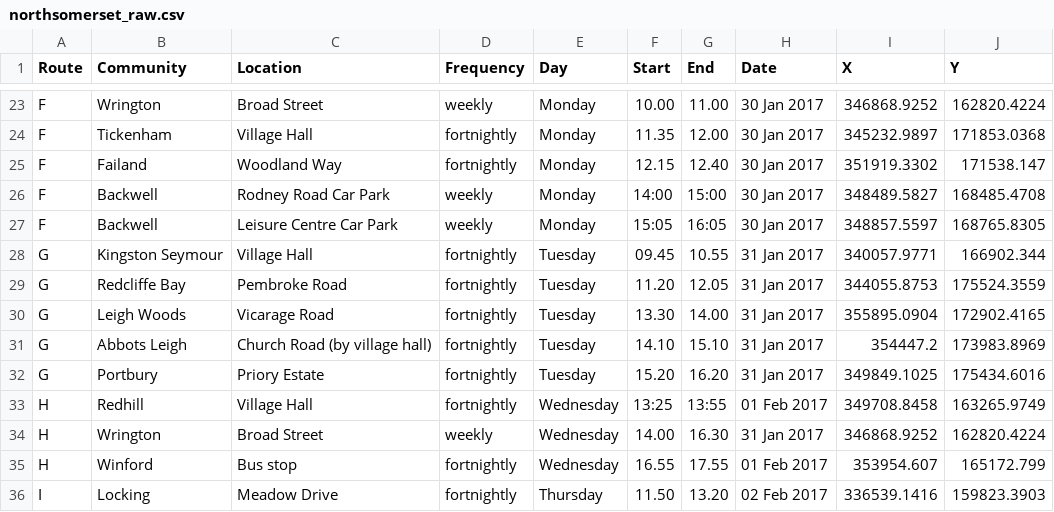
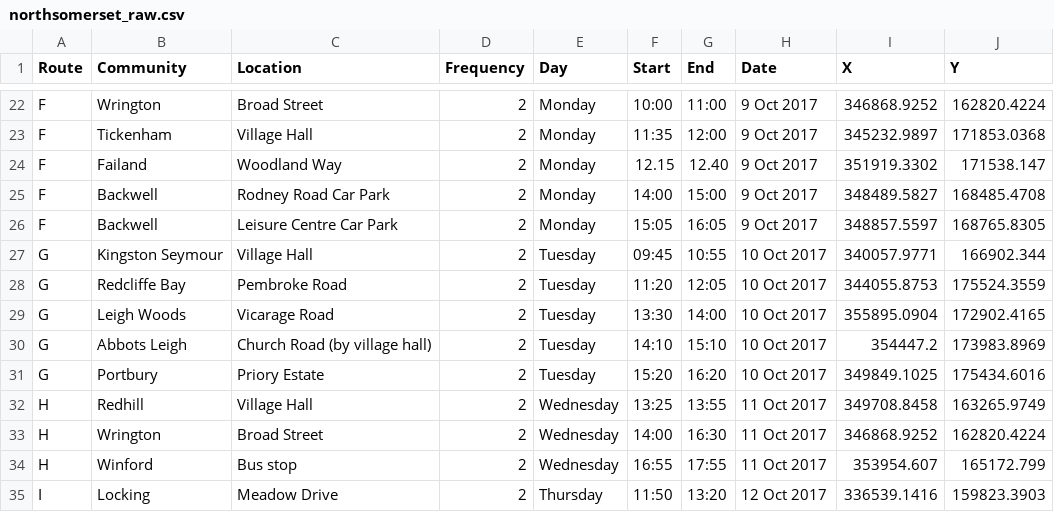
Before and after one commit to LibrariesHacked/mobiles-librarydata, a CSV file: data/northsomerset_raw.csv, drawn as a sheet; only a part is shown, gaps mark what is left out; addresses are those after the commit; the diff covers the shown part only; the diff names each change by its address in the sheet, - before the commit and + after, or states it on an @@ line.

Commit message:
Finishing raw data for October 2017 North Somerset

```diff
--- a/data/northsomerset_raw.csv
+++ b/data/northsomerset_raw.csv
-D22 (Frequency): weekly
+D22 (Frequency): 2
-F22 (Start): 10.00
+F22 (Start): 10:00
-G22 (End): 11.00
+G22 (End): 11:00
-H22:H26 (Date): 30 Jan 2017
+H22:H26 (Date): 9 Oct 2017
-D23:D24 (Frequency): fortnightly
+D23:D24 (Frequency): 2
-F23 (Start): 11.35
+F23 (Start): 11:35
-G23 (End): 12.00
+G23 (End): 12:00
-D25:D26 (Frequency): weekly
+D25:D26 (Frequency): 2
-D27:D32 (Frequency): fortnightly
+D27:D32 (Frequency): 2
-F27 (Start): 09.45
+F27 (Start): 09:45
-G27 (End): 10.55
+G27 (End): 10:55
-H27:H31 (Date): 31 Jan 2017
+H27:H31 (Date): 10 Oct 2017
-F28 (Start): 11.20
+F28 (Start): 11:20
-G28 (End): 12.05
+G28 (End): 12:05
-F29 (Start): 13.30
+F29 (Start): 13:30
-G29 (End): 14.00
+G29 (End): 14:00
-F30 (Start): 14.10
+F30 (Start): 14:10
-G30 (End): 15.10
+G30 (End): 15:10
-F31 (Start): 15.20
+F31 (Start): 15:20
-G31 (End): 16.20
+G31 (End): 16:20
-H32 (Date): 01 Feb 2017
+H32 (Date): 11 Oct 2017
-D33 (Frequency): weekly
+D33 (Frequency): 2
-F33 (Start): 14.00
+F33 (Start): 14:00
-G33 (End): 16.30
+G33 (End): 16:30
-H33 (Date): 31 Jan 2017
+H33 (Date): 11 Oct 2017
-D34:D35 (Frequency): fortnightly
+D34:D35 (Frequency): 2
-F34 (Start): 16.55
+F34 (Start): 16:55
-G34 (End): 17.55
+G34 (End): 17:55
-H34 (Date): 01 Feb 2017
+H34 (Date): 11 Oct 2017
-F35 (Start): 11.50
+F35 (Start): 11:50
-G35 (End): 13.20
+G35 (End): 13:20
-H35 (Date): 02 Feb 2017
+H35 (Date): 12 Oct 2017
```
Also changed, not shown: 1 removed row and 61 edited cells elsewhere in this file.
